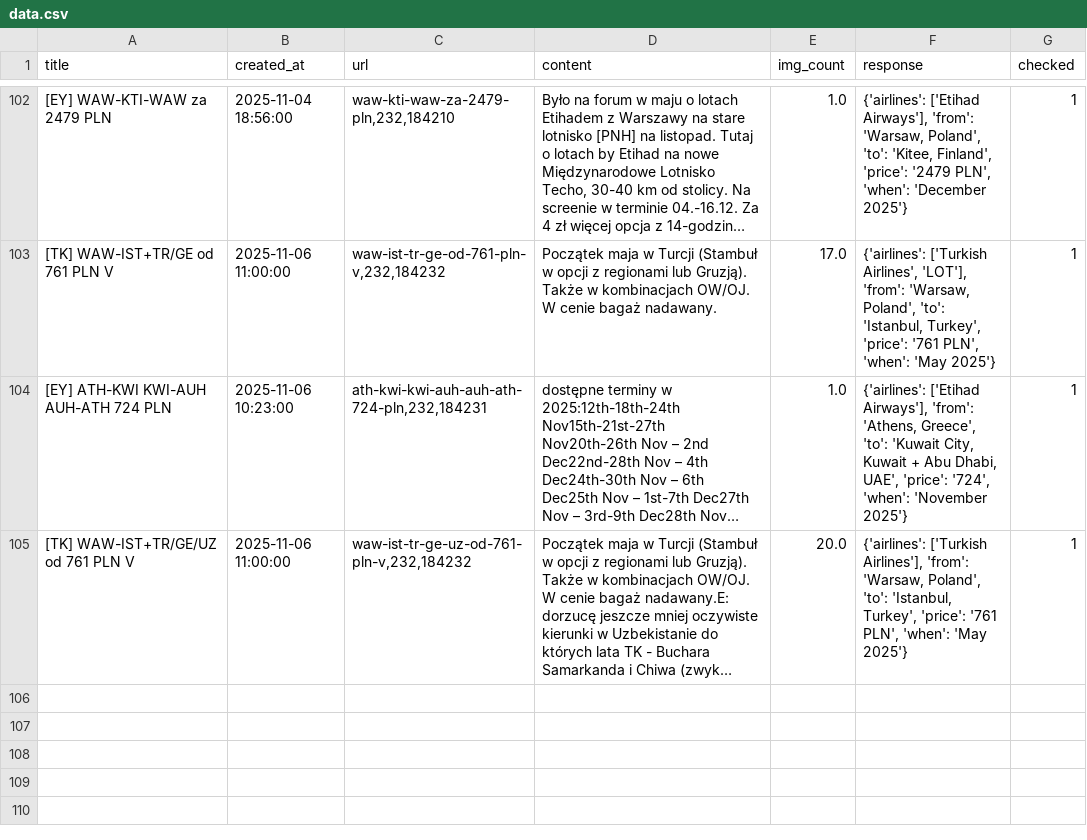
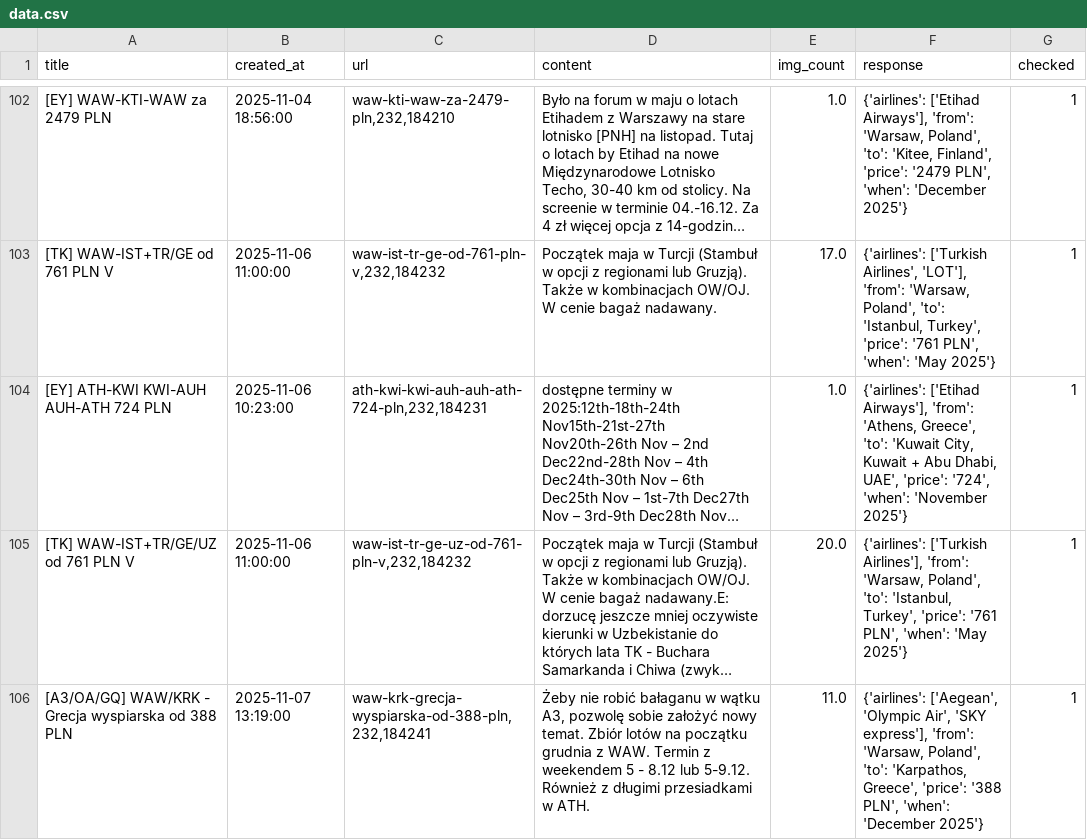
Before and after one commit to kstajer/flight-deal-notification, a CSV file: data.csv, drawn as a sheet; only a part is shown, gaps mark what is left out; long unchanged cells end in …; the diff names each change by its address in the sheet, - before the commit and + after, or states it on an @@ line.

```diff
--- a/data.csv
+++ b/data.csv
+row 106: [A3/OA/GQ] WAW/KRK - Grecja wyspiarska od 388 PLN | 2025-11-07 13:19:00 | waw-krk-grecja-wyspiarska-od-388-pln,232,184241 | Żeby nie robić bałaganu w wątku A3, pozwolę sobie założyć nowy temat. Zbiór lotów na początku grudnia z WAW. Termin z weekendem 5 - 8.12 lub 5-9.12. Również z długimi przesiadkami w ATH. | 11.0 | {'airlines': ['Aegean', 'Olympic Air', 'SKY express'], 'from': 'Warsaw, Poland', 'to': 'Karpathos, Greece', 'price': '388 PLN', 'when': 'December 2025'} | 1
```
